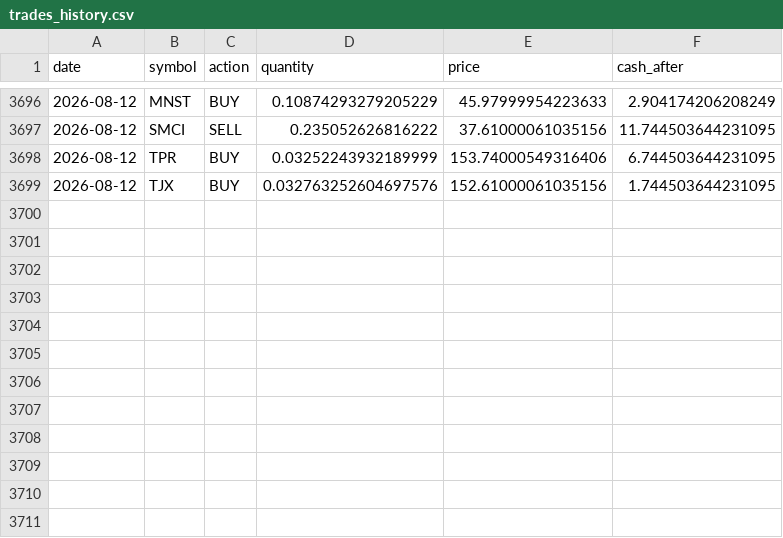
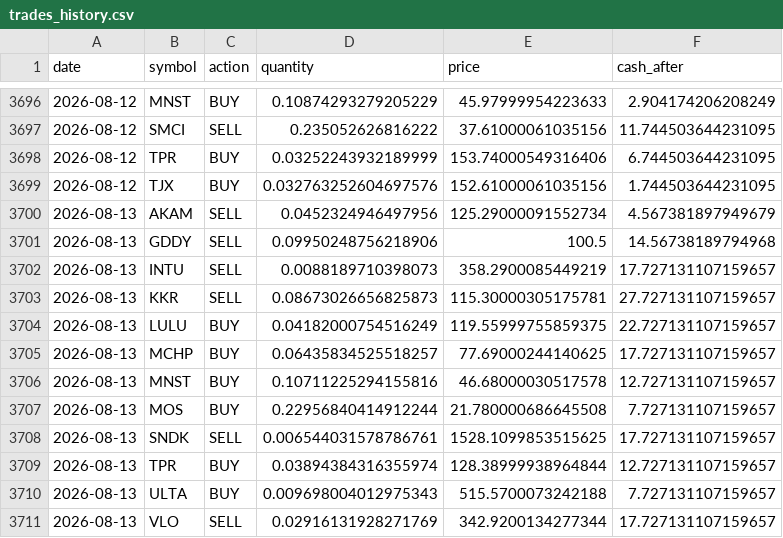
Before and after one commit to TechGroei/Test_Stock_Trading_Strategy, a CSV file: data/trades_history.csv, drawn as a sheet; only a part is shown, gaps mark what is left out; the diff names each change by its address in the sheet, - before the commit and + after, or states it on an @@ line.

Commit message:
Update portfolio, trades & performance [skip ci]

```diff
--- a/data/trades_history.csv
+++ b/data/trades_history.csv
+row 3700: 2026-08-13 | AKAM | SELL | 0.0452324946497956 | 125.29000091552734 | 4.567381897949679
+row 3701: 2026-08-13 | GDDY | SELL | 0.09950248756218906 | 100.5 | 14.56738189794968
+row 3702: 2026-08-13 | INTU | SELL | 0.0088189710398073 | 358.2900085449219 | 17.727131107159657
+row 3703: 2026-08-13 | KKR | SELL | 0.08673026656825873 | 115.30000305175781 | 27.727131107159657
+row 3704: 2026-08-13 | LULU | BUY | 0.04182000754516249 | 119.55999755859375 | 22.727131107159657
+row 3705: 2026-08-13 | MCHP | BUY | 0.06435834525518257 | 77.69000244140625 | 17.727131107159657
+row 3706: 2026-08-13 | MNST | BUY | 0.10711225294155816 | 46.68000030517578 | 12.727131107159657
+row 3707: 2026-08-13 | MOS | BUY | 0.22956840414912244 | 21.780000686645508 | 7.727131107159657
+row 3708: 2026-08-13 | SNDK | SELL | 0.006544031578786761 | 1528.1099853515625 | 17.727131107159657
+row 3709: 2026-08-13 | TPR | BUY | 0.03894384316355974 | 128.38999938964844 | 12.727131107159657
+row 3710: 2026-08-13 | ULTA | BUY | 0.009698004012975343 | 515.5700073242188 | 7.727131107159657
+row 3711: 2026-08-13 | VLO | SELL | 0.02916131928271769 | 342.9200134277344 | 17.727131107159657
```
Also changed, not shown: data/portfolio.csv, 1 other file.
